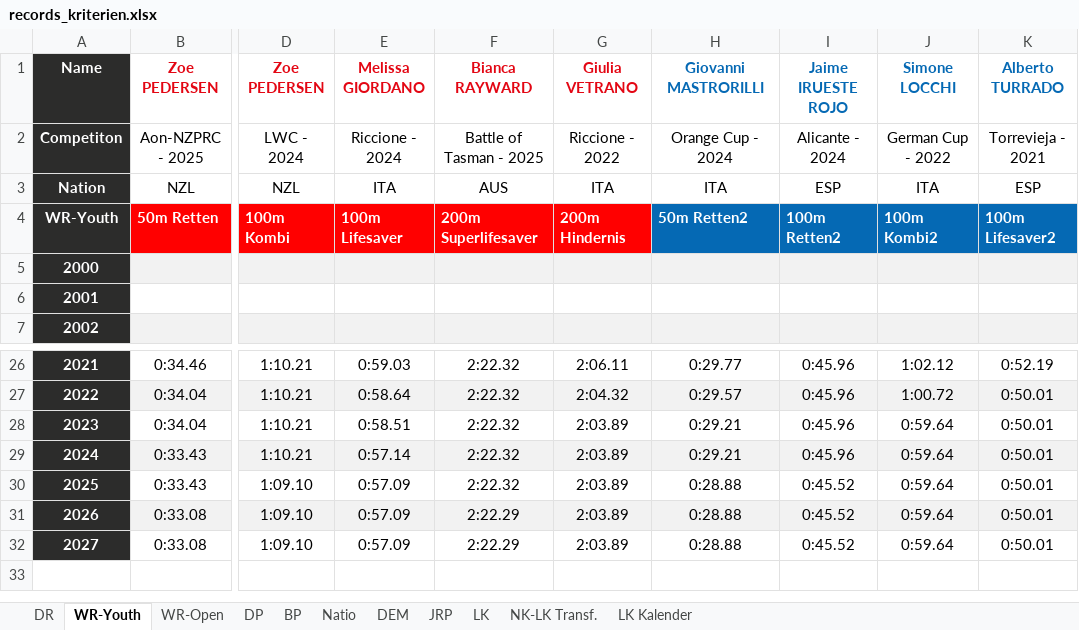
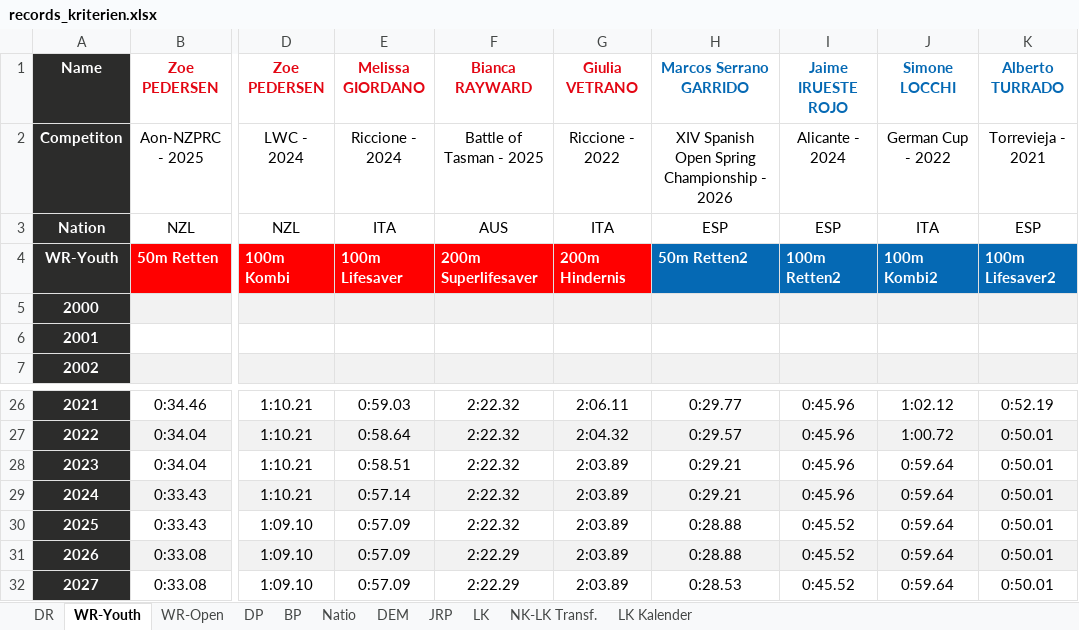
Before and after one commit to jp-gnad/Lifesaving_Baden, an Excel workbook: web/data/records_kriterien.xlsx, sheet WR-Youth, drawn as a sheet; only a part is shown, gaps mark what is left out; values as stored, in another font and other column widths than the file's, no borders; conditional formats and table styles not drawn; the diff names each change by its address in the sheet, - before the commit and + after, or states it on an @@ line.

Commit message:
NEW WR Youth 50 Retten

```diff
--- a/web/data/records_kriterien.xlsx (sheet WR-Youth)
+++ b/web/data/records_kriterien.xlsx (sheet WR-Youth)
-H1: Giovanni MASTRORILLI
+H1: Marcos Serrano GARRIDO
-H2 (Marcos Serrano GARRIDO): Orange Cup - 2024
+H2 (Marcos Serrano GARRIDO): XIV Spanish Open Spring Championship - 2026
-H3 (Marcos Serrano GARRIDO): ITA
+H3 (Marcos Serrano GARRIDO): ESP
-H32 (Marcos Serrano GARRIDO): 0:28.88
+H32 (Marcos Serrano GARRIDO): 0:28.53
```
